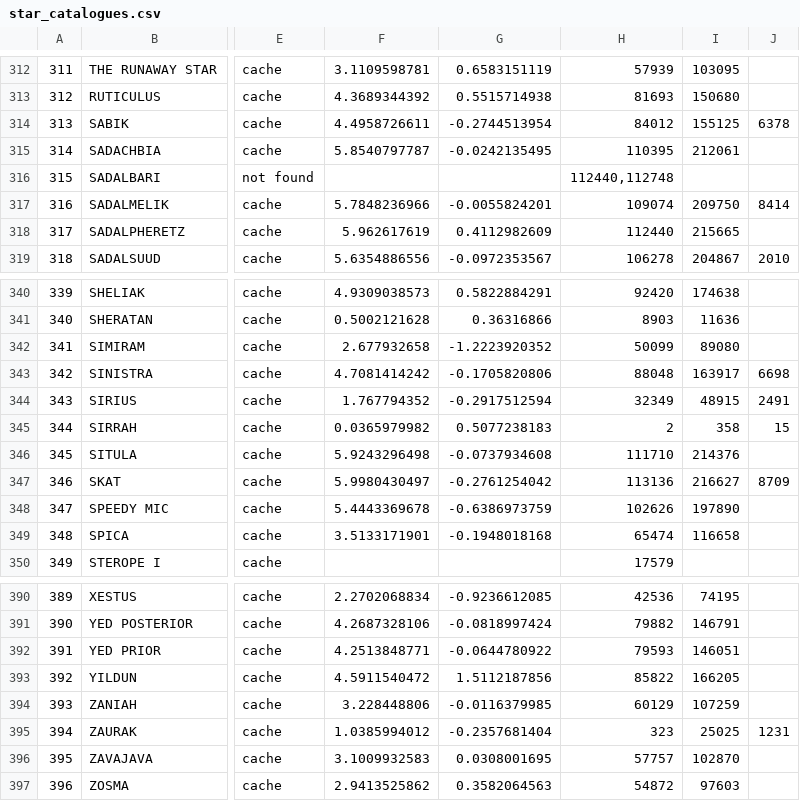
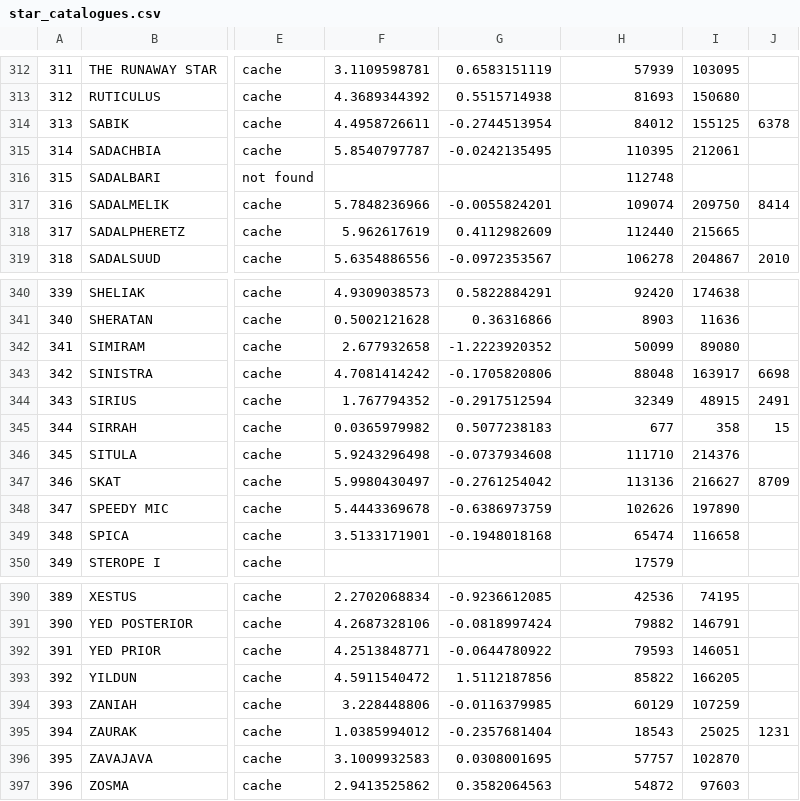
Before and after one commit to mayblue9/stellarum, a CSV file: Collating/Data/star_catalogues.csv, drawn as a sheet; only a part is shown, gaps mark what is left out; the diff covers the shown part only; the diff names each change by its address in the sheet, - before the commit and + after, or states it on an @@ line.

```diff
--- a/Collating/Data/star_catalogues.csv
+++ b/Collating/Data/star_catalogues.csv
-H316: 112440,112748
+H316: 112748
-H345: 2
+H345: 677
-H395: 323
+H395: 18543
```
Also changed, not shown: 10 edited cells elsewhere in this file, 6 other files.
